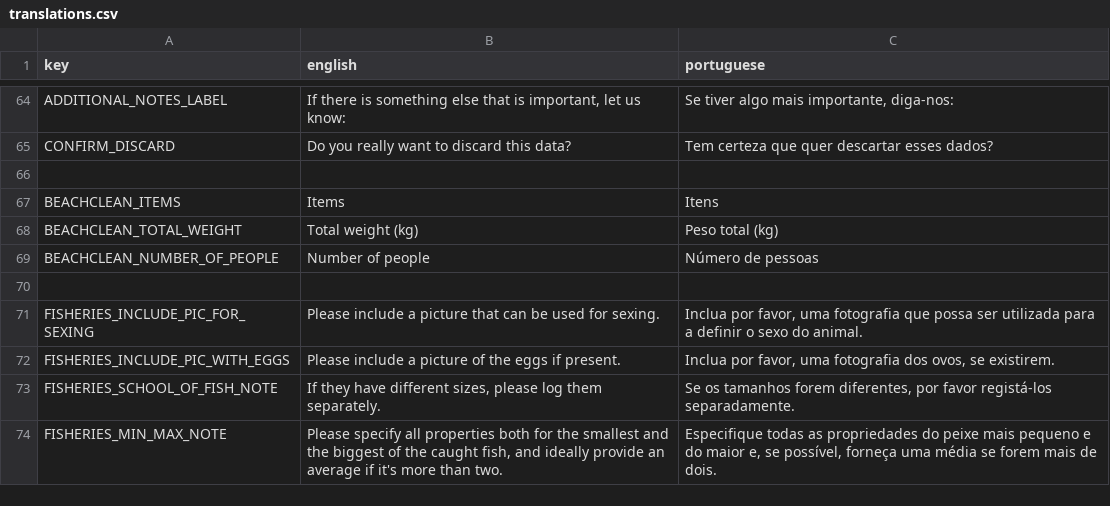
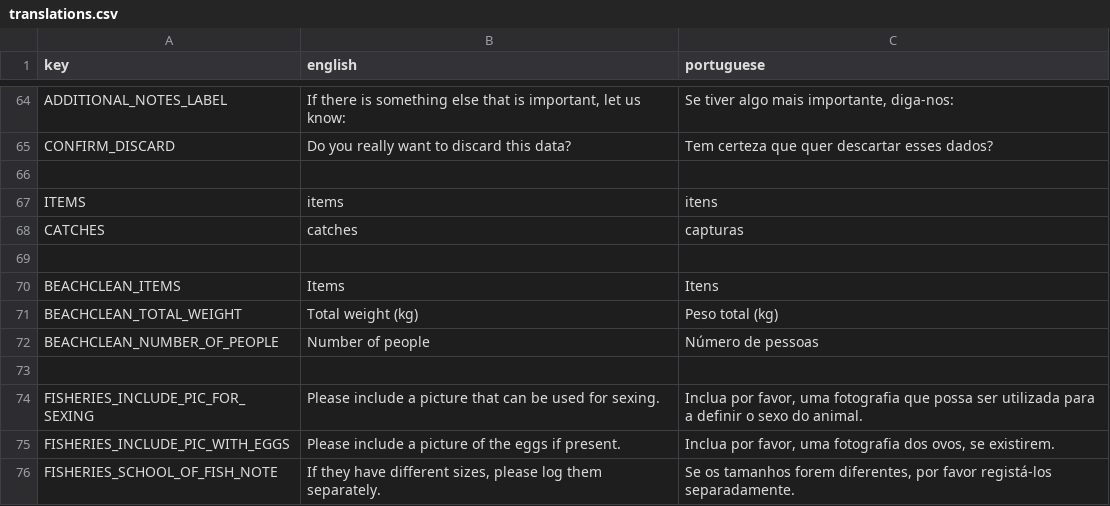
Before and after one commit to cunger/lto-field-work, a CSV file: languages/translations.csv, drawn as a sheet; only a part is shown, gaps mark what is left out; the shorter side is filled out with more unchanged rows.

```diff
--- a/languages/translations.csv
+++ b/languages/translations.csv
@@ -66,2 +66,5 @@ CONFIRM_DISCARD ;  Do you really want to discard this data? ; Tem certeza que qu
 
+ITEMS ; items ; itens
+CATCHES ; catches ; capturas
+
 BEACHCLEAN_ITEMS ; Items ; Itens
```
Also changed, not shown: 20 other files.
